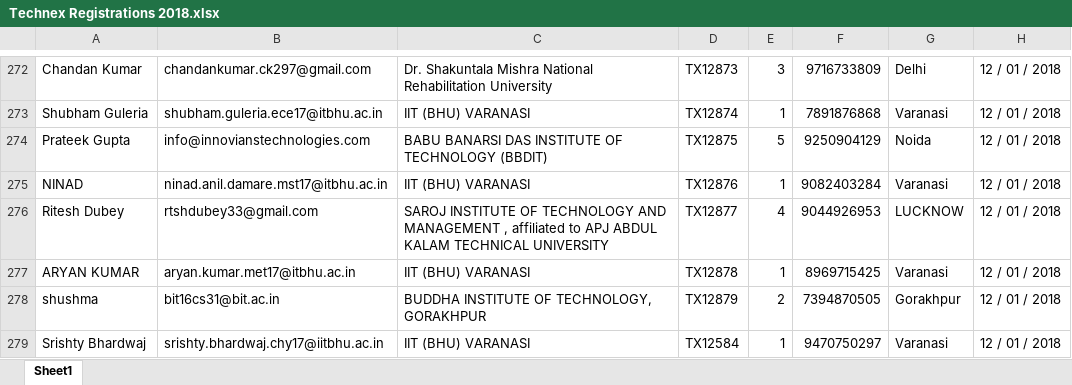
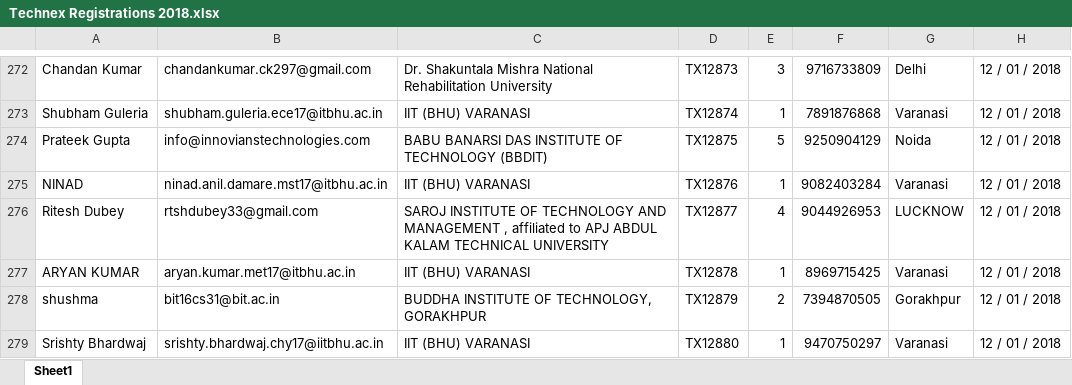
Before and after one commit to IshulJain/hospi, an Excel workbook: Technex Registrations 2018.xlsx, sheet Sheet1, drawn as a sheet; only a part is shown, gaps mark what is left out; values as stored, in another font and other column widths than the file's, no borders; the diff names each change by its address in the sheet, - before the commit and + after, or states it on an @@ line.

Commit message:
error technexid last one

```diff
--- a/Technex Registrations 2018.xlsx (sheet Sheet1)
+++ b/Technex Registrations 2018.xlsx (sheet Sheet1)
-D279: TX12584
+D279: TX12880
```
